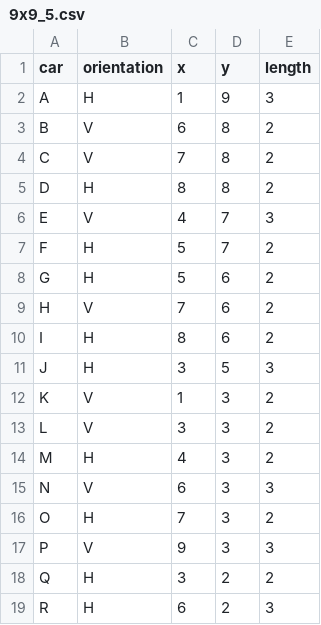
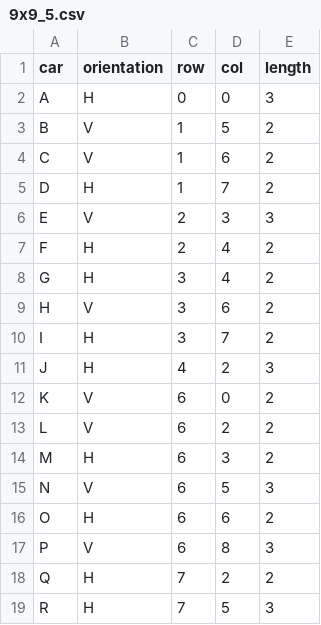
Before and after one commit to Jordy-prog/RushHour, a CSV file: data/9x9_5.csv, drawn as a sheet; only a part is shown; the diff covers the shown part only.

```diff
--- a/data/9x9_5.csv
+++ b/data/9x9_5.csv
@@ -1,19 +1,19 @@
-car,orientation,x,y,length
-A,H,1,9,3
-B,V,6,8,2
-C,V,7,8,2
-D,H,8,8,2
-E,V,4,7,3
-F,H,5,7,2
-G,H,5,6,2
-H,V,7,6,2
-I,H,8,6,2
-J,H,3,5,3
-K,V,1,3,2
-L,V,3,3,2
-M,H,4,3,2
-N,V,6,3,3
-O,H,7,3,2
-P,V,9,3,3
-Q,H,3,2,2
-R,H,6,2,3
+car,orientation,row,col,length
+A,H,0,0,3
+B,V,1,5,2
+C,V,1,6,2
+D,H,1,7,2
+E,V,2,3,3
+F,H,2,4,2
+G,H,3,4,2
+H,V,3,6,2
+I,H,3,7,2
+J,H,4,2,3
+K,V,6,0,2
+L,V,6,2,2
+M,H,6,3,2
+N,V,6,5,3
+O,H,6,6,2
+P,V,6,8,3
+Q,H,7,2,2
+R,H,7,5,3
```
Also changed, not shown: 11 edited cells elsewhere in this file, data/12x12_7.csv, data/9x9_4.csv, 3 other files.
